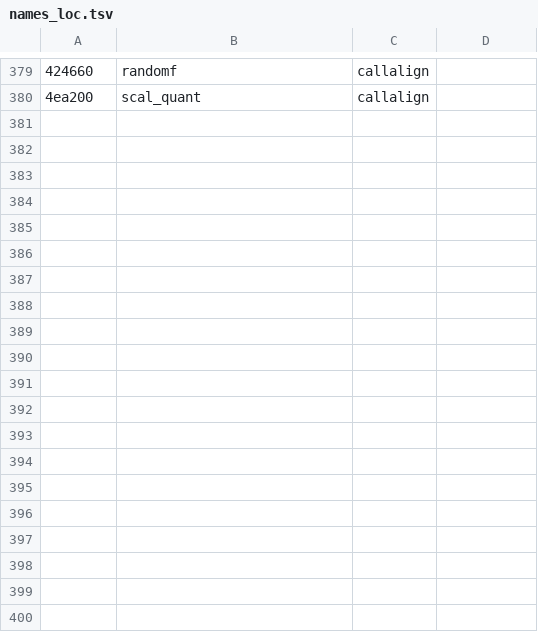
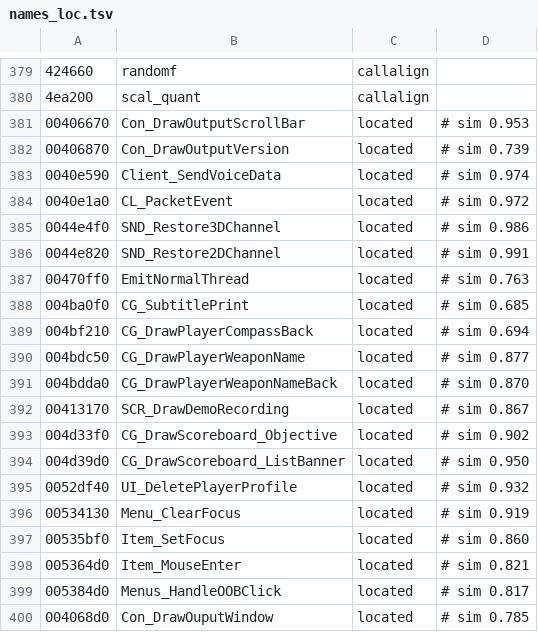
Before and after one commit to nawaftahir/claude_client, a TSV file: ghidra/names_loc.tsv, drawn as a sheet; only a part is shown, gaps mark what is left out; the diff names each change by its address in the sheet, - before the commit and + after, or states it on an @@ line.

Commit message:
Locate 25 functions by similarity, add bindcheck

```diff
--- a/ghidra/names_loc.tsv
+++ b/ghidra/names_loc.tsv
+row 381: 00406670 | Con_DrawOutputScrollBar | located | # sim 0.953
+row 382: 00406870 | Con_DrawOutputVersion | located | # sim 0.739
+row 383: 0040e590 | Client_SendVoiceData | located | # sim 0.974
+row 384: 0040e1a0 | CL_PacketEvent | located | # sim 0.972
+row 385: 0044e4f0 | SND_Restore3DChannel | located | # sim 0.986
+row 386: 0044e820 | SND_Restore2DChannel | located | # sim 0.991
+row 387: 00470ff0 | EmitNormalThread | located | # sim 0.763
+row 388: 004ba0f0 | CG_SubtitlePrint | located | # sim 0.685
+row 389: 004bf210 | CG_DrawPlayerCompassBack | located | # sim 0.694
+row 390: 004bdc50 | CG_DrawPlayerWeaponName | located | # sim 0.877
+row 391: 004bdda0 | CG_DrawPlayerWeaponNameBack | located | # sim 0.870
+row 392: 00413170 | SCR_DrawDemoRecording | located | # sim 0.867
+row 393: 004d33f0 | CG_DrawScoreboard_Objective | located | # sim 0.902
+row 394: 004d39d0 | CG_DrawScoreboard_ListBanner | located | # sim 0.950
+row 395: 0052df40 | UI_DeletePlayerProfile | located | # sim 0.932
+row 396: 00534130 | Menu_ClearFocus | located | # sim 0.919
+row 397: 00535bf0 | Item_SetFocus | located | # sim 0.860
+row 398: 005364d0 | Item_MouseEnter | located | # sim 0.821
+row 399: 005384d0 | Menus_HandleOOBClick | located | # sim 0.817
+row 400: 004068d0 | Con_DrawOuputWindow | located | # sim 0.785
```
Also changed, not shown: ghidra/names_fix.tsv, 4 other files.
